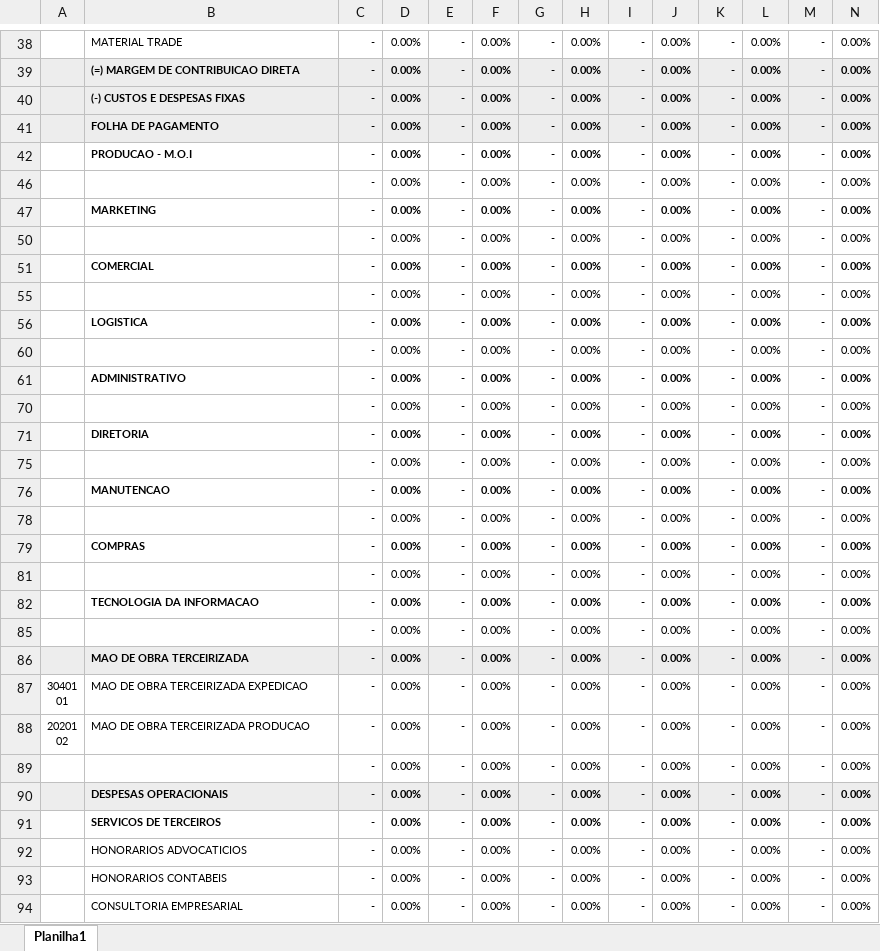
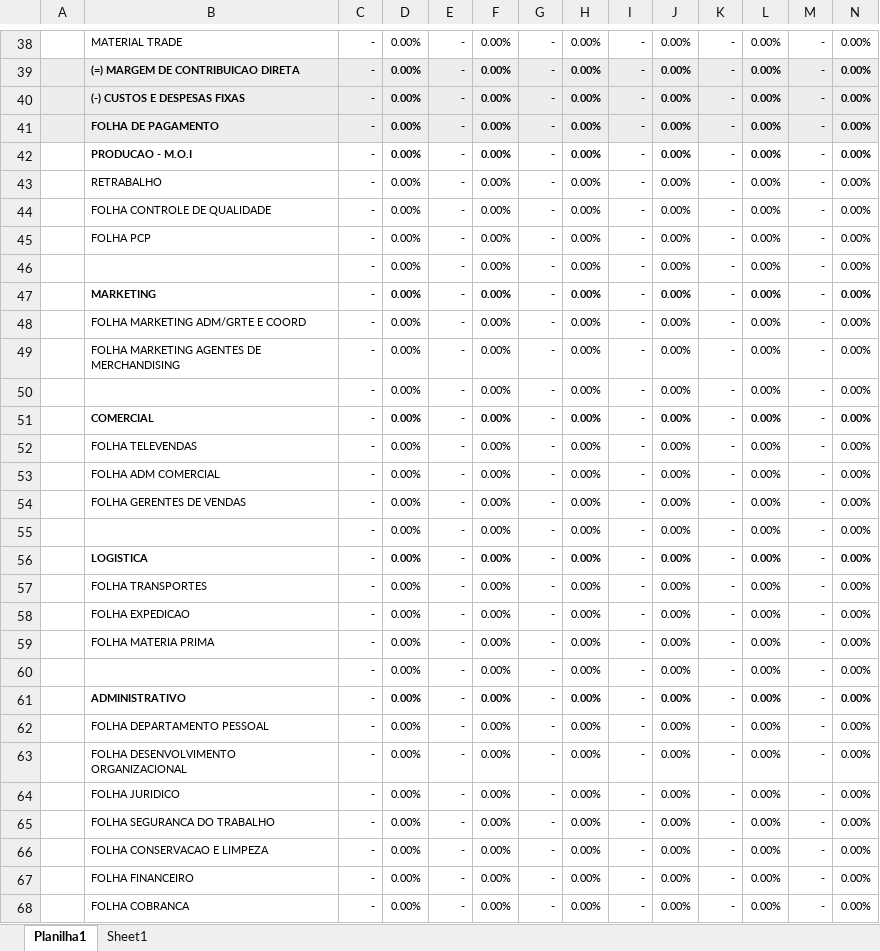
Before and after one commit to dfmoura/test_several1, an Excel workbook: oracle/1/0017_DRE_Financeiro/DRE_GM.xlsx, sheet Planilha1, drawn as a sheet; only a part is shown, gaps mark what is left out; the shorter side is filled out with more unchanged rows; values as stored, in another font and other column widths than the file's, no borders; rows hold the shown columns only; the diff covers the shown part only; the diff names each change by its address in the sheet, - before the commit and + after, or states it on an @@ line.

```diff
--- a/oracle/1/0017_DRE_Financeiro/DRE_GM.xlsx (sheet Planilha1)
+++ b/oracle/1/0017_DRE_Financeiro/DRE_GM.xlsx (sheet Planilha1)
+sheet tab: Sheet1
@@ row 43 unhidden:  | RETRABALHO | - | 0.00% | - | 0.00% | - | 0.00% | - | 0.00% | - | 0.00% | - | 0.00% @@
@@ row 44 unhidden:  | FOLHA CONTROLE DE QUALIDADE | - | 0.00% | - | 0.00% | - | 0.00% | - | 0.00% | - | 0.00% | - | 0.00% @@
@@ row 45 unhidden:  | FOLHA PCP | - | 0.00% | - | 0.00% | - | 0.00% | - | 0.00% | - | 0.00% | - | 0.00% @@
@@ row 48 unhidden:  | FOLHA MARKETING ADM/GRTE E COORD | - | 0.00% | - | 0.00% | - | 0.00% | - | 0.00% | - | 0.00% | - | 0.00% @@
@@ row 49 unhidden:  | FOLHA MARKETING AGENTES DE MERCHANDISING | - | 0.00% | - | 0.00% | - | 0.00% | - | 0.00% | - | 0.00% | - | 0.00% @@
@@ row 52 unhidden:  | FOLHA TELEVENDAS | - | 0.00% | - | 0.00% | - | 0.00% | - | 0.00% | - | 0.00% | - | 0.00% @@
@@ row 53 unhidden:  | FOLHA ADM COMERCIAL | - | 0.00% | - | 0.00% | - | 0.00% | - | 0.00% | - | 0.00% | - | 0.00% @@
@@ row 54 unhidden:  | FOLHA GERENTES DE VENDAS | - | 0.00% | - | 0.00% | - | 0.00% | - | 0.00% | - | 0.00% | - | 0.00% @@
@@ row 57 unhidden:  | FOLHA TRANSPORTES | - | 0.00% | - | 0.00% | - | 0.00% | - | 0.00% | - | 0.00% | - | 0.00% @@
@@ row 58 unhidden:  | FOLHA EXPEDICAO | - | 0.00% | - | 0.00% | - | 0.00% | - | 0.00% | - | 0.00% | - | 0.00% @@
@@ row 59 unhidden:  | FOLHA MATERIA PRIMA | - | 0.00% | - | 0.00% | - | 0.00% | - | 0.00% | - | 0.00% | - | 0.00% @@
@@ row 62 unhidden:  | FOLHA DEPARTAMENTO PESSOAL | - | 0.00% | - | 0.00% | - | 0.00% | - | 0.00% | - | 0.00% | - | 0.00% @@
@@ row 63 unhidden:  | FOLHA DESENVOLVIMENTO ORGANIZACIONAL | - | 0.00% | - | 0.00% | - | 0.00% | - | 0.00% | - | 0.00% | - | 0.00% @@
@@ row 64 unhidden:  | FOLHA JURIDICO | - | 0.00% | - | 0.00% | - | 0.00% | - | 0.00% | - | 0.00% | - | 0.00% @@
@@ row 65 unhidden:  | FOLHA SEGURANCA DO TRABALHO | - | 0.00% | - | 0.00% | - | 0.00% | - | 0.00% | - | 0.00% | - | 0.00% @@
@@ row 66 unhidden:  | FOLHA CONSERVACAO E LIMPEZA | - | 0.00% | - | 0.00% | - | 0.00% | - | 0.00% | - | 0.00% | - | 0.00% @@
@@ row 67 unhidden:  | FOLHA FINANCEIRO | - | 0.00% | - | 0.00% | - | 0.00% | - | 0.00% | - | 0.00% | - | 0.00% @@
@@ row 68 unhidden:  | FOLHA COBRANCA | - | 0.00% | - | 0.00% | - | 0.00% | - | 0.00% | - | 0.00% | - | 0.00% @@
```
Also changed, not shown: 8 hidden or unhidden rows elsewhere in this sheet, 7 other files.
